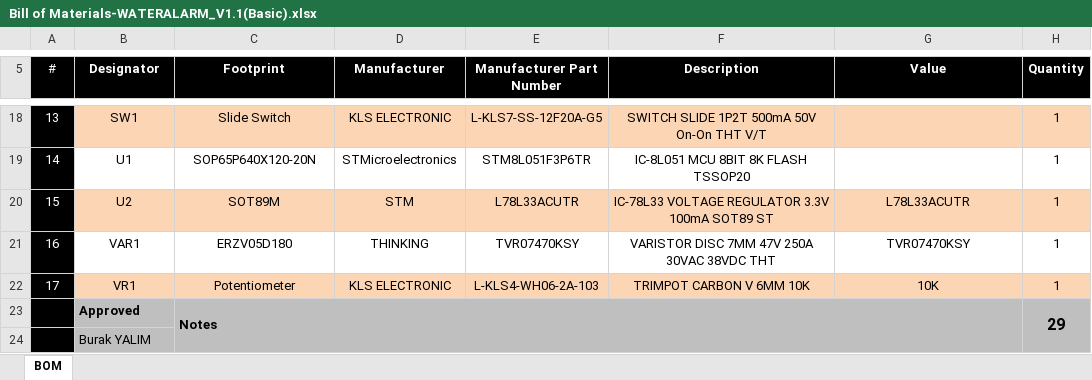
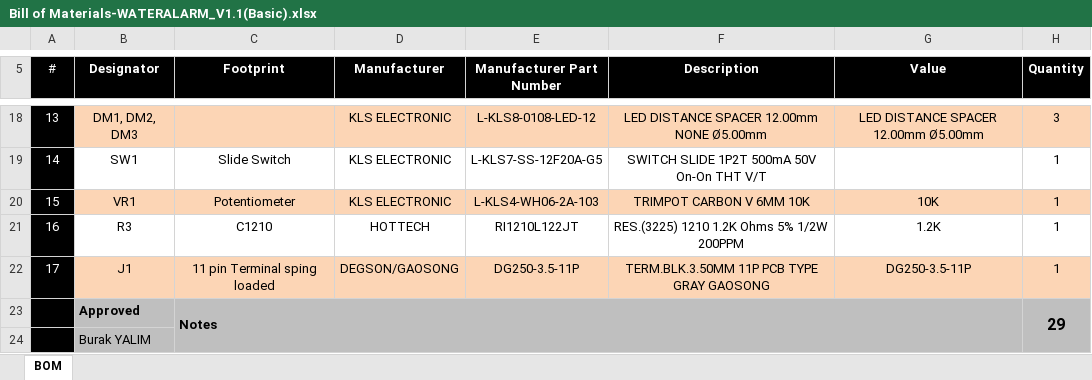
Before and after one commit to Gentek-Elektronik/WaterAlarm-hardware, an Excel workbook: V1.1/GERBERS-ASSY FILES/BOM/Bill of Materials-WATERALARM_V1.1(Basic).xlsx, sheet BOM, drawn as a sheet; only a part is shown, gaps mark what is left out; values as stored, in another font and other column widths than the file's, no borders; charts and pictures not drawn; the diff covers the shown part only; the diff names each change by its address in the sheet, - before the commit and + after, or states it on an @@ line.

```diff
--- a/V1.1/GERBERS-ASSY FILES/BOM/Bill of Materials-WATERALARM_V1.1(Basic).xlsx (sheet BOM)
+++ b/V1.1/GERBERS-ASSY FILES/BOM/Bill of Materials-WATERALARM_V1.1(Basic).xlsx (sheet BOM)
-B18 (Designator): SW1
+B18 (Designator): DM1, DM2, DM3
-C18 (Footprint): Slide Switch
+C18 (Footprint): (empty)
-E18 (Manufacturer Part Number): L-KLS7-SS-12F20A-G5
+E18 (Manufacturer Part Number): L-KLS8-0108-LED-12
-F18 (Description): SWITCH SLIDE 1P2T 500mA 50V On-On THT V/T
+F18 (Description): LED DISTANCE SPACER 12.00mm NONE Ø5.00mm
-G18 (Value): (empty)
+G18 (Value): LED DISTANCE SPACER 12.00mm Ø5.00mm
-H18 (Quantity): 1
+H18 (Quantity): 3
-B19 (Designator): U1
+B19 (Designator): SW1
-C19 (Footprint): SOP65P640X120-20N
+C19 (Footprint): Slide Switch
-D19 (Manufacturer): STMicroelectronics
+D19 (Manufacturer): KLS ELECTRONIC
-E19 (Manufacturer Part Number): STM8L051F3P6TR
+E19 (Manufacturer Part Number): L-KLS7-SS-12F20A-G5
-F19 (Description): IC-8L051 MCU 8BIT 8K FLASH TSSOP20
+F19 (Description): SWITCH SLIDE 1P2T 500mA 50V On-On THT V/T
-B20 (Designator): U2
+B20 (Designator): VR1
-C20 (Footprint): SOT89M
+C20 (Footprint): Potentiometer
-D20 (Manufacturer): STM
+D20 (Manufacturer): KLS ELECTRONIC
-E20 (Manufacturer Part Number): L78L33ACUTR
+E20 (Manufacturer Part Number): L-KLS4-WH06-2A-103
-F20 (Description): IC-78L33 VOLTAGE REGULATOR 3.3V 100mA SOT89 ST
+F20 (Description): TRIMPOT CARBON V 6MM 10K
-G20 (Value): L78L33ACUTR
+G20 (Value): 10K
-B21 (Designator): VAR1
+B21 (Designator): R3
-C21 (Footprint): ERZV05D180
+C21 (Footprint): C1210
-D21 (Manufacturer): THINKING
+D21 (Manufacturer): HOTTECH
-E21 (Manufacturer Part Number): TVR07470KSY
+E21 (Manufacturer Part Number): RI1210L122JT
-F21 (Description): VARISTOR DISC 7MM 47V 250A 30VAC 38VDC THT
+F21 (Description): RES.(3225) 1210 1.2K Ohms 5% 1/2W 200PPM
-G21 (Value): TVR07470KSY
+G21 (Value): 1.2K
-B22 (Designator): VR1
+B22 (Designator): J1
-C22 (Footprint): Potentiometer
+C22 (Footprint): 11 pin Terminal sping loaded
-D22 (Manufacturer): KLS ELECTRONIC
+D22 (Manufacturer): DEGSON/GAOSONG
-E22 (Manufacturer Part Number): L-KLS4-WH06-2A-103
+E22 (Manufacturer Part Number): DG250-3.5-11P
-F22 (Description): TRIMPOT CARBON V 6MM 10K
+F22 (Description): TERM.BLK.3.50MM 11P PCB TYPE GRAY GAOSONG
-G22 (Value): 10K
+G22 (Value): DG250-3.5-11P
```
Also changed, not shown: 2 added rows, 2 removed rows, 55 edited cells and cell formats elsewhere in this sheet, V1.1/PROJECT/Gentek_BOM Purchase_Template1.xlsx, 13 other files.
